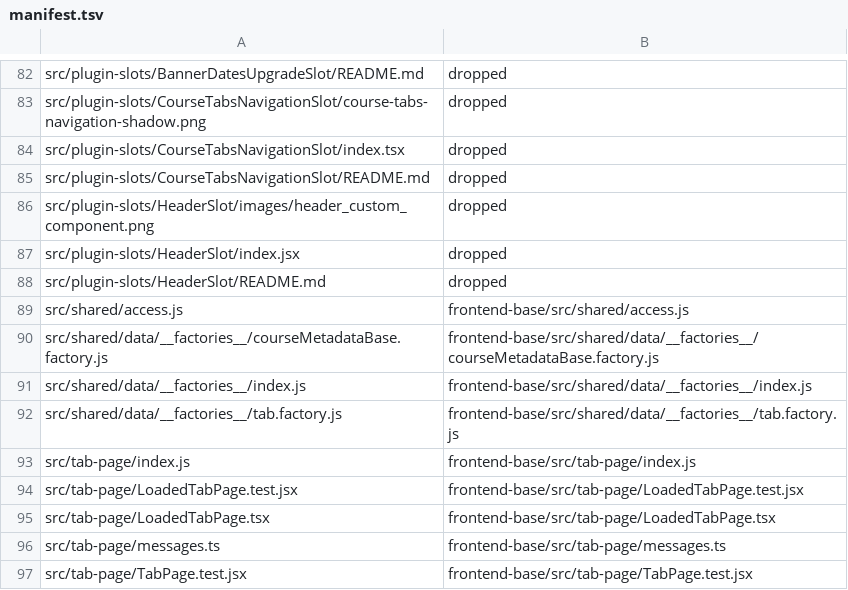
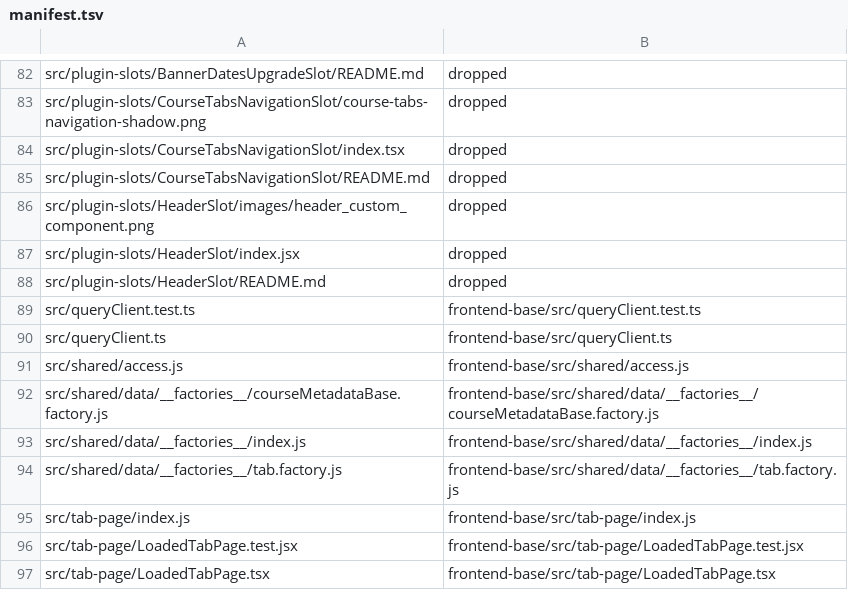
Before and after one commit to openedx/frontend-app-learning, a TSV file: frontend-base/manifest.tsv, drawn as a sheet; only a part is shown, gaps mark what is left out; the shorter side is filled out with more unchanged rows.

```diff
--- a/frontend-base/manifest.tsv
+++ b/frontend-base/manifest.tsv
@@ -88,2 +88,4 @@ src/plugin-slots/HeaderSlot/index.jsx	dropped
 src/plugin-slots/HeaderSlot/README.md	dropped
+src/queryClient.test.ts	frontend-base/src/queryClient.test.ts
+src/queryClient.ts	frontend-base/src/queryClient.ts
 src/shared/access.js	frontend-base/src/shared/access.js
```
Also changed, not shown: 4 other files.
